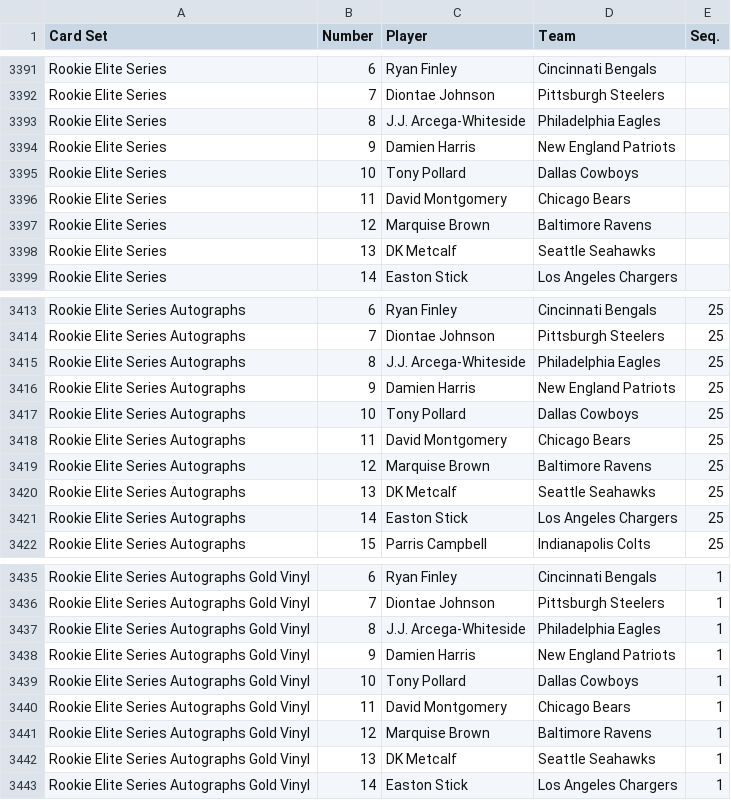
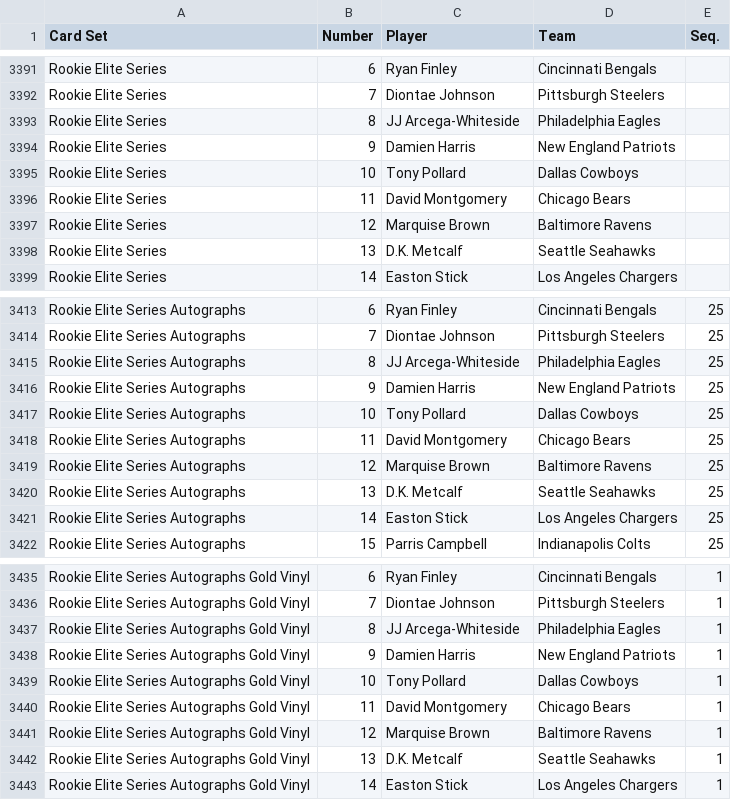
Before and after one commit to starstockmarket/card-checklists, a CSV file: 2019/2019FootballDonrussOptic.csv, drawn as a sheet; only a part is shown, gaps mark what is left out; the diff covers the shown part only.

```diff
--- a/2019/2019FootballDonrussOptic.csv
+++ b/2019/2019FootballDonrussOptic.csv
@@ -3392,3 +3392,3 @@ Rookie Elite Series,6,Ryan Finley,Cincinnati Bengals,
 Rookie Elite Series,7,Diontae Johnson,Pittsburgh Steelers,
-Rookie Elite Series,8,J.J. Arcega-Whiteside,Philadelphia Eagles,
+Rookie Elite Series,8,JJ Arcega-Whiteside,Philadelphia Eagles,
 Rookie Elite Series,9,Damien Harris,New England Patriots,
@@ -3397,3 +3397,3 @@ Rookie Elite Series,11,David Montgomery,Chicago Bears,
 Rookie Elite Series,12,Marquise Brown,Baltimore Ravens,
-Rookie Elite Series,13,DK Metcalf,Seattle Seahawks,
+Rookie Elite Series,13,D.K. Metcalf,Seattle Seahawks,
 Rookie Elite Series,14,Easton Stick,Los Angeles Chargers,
@@ -3414,3 +3414,3 @@ Rookie Elite Series Autographs,6,Ryan Finley,Cincinnati Bengals,25
 Rookie Elite Series Autographs,7,Diontae Johnson,Pittsburgh Steelers,25
-Rookie Elite Series Autographs,8,J.J. Arcega-Whiteside,Philadelphia Eagles,25
+Rookie Elite Series Autographs,8,JJ Arcega-Whiteside,Philadelphia Eagles,25
 Rookie Elite Series Autographs,9,Damien Harris,New England Patriots,25
@@ -3419,3 +3419,3 @@ Rookie Elite Series Autographs,11,David Montgomery,Chicago Bears,25
 Rookie Elite Series Autographs,12,Marquise Brown,Baltimore Ravens,25
-Rookie Elite Series Autographs,13,DK Metcalf,Seattle Seahawks,25
+Rookie Elite Series Autographs,13,D.K. Metcalf,Seattle Seahawks,25
 Rookie Elite Series Autographs,14,Easton Stick,Los Angeles Chargers,25
@@ -3436,3 +3436,3 @@ Rookie Elite Series Autographs Gold Vinyl,6,Ryan Finley,Cincinnati Bengals,1
 Rookie Elite Series Autographs Gold Vinyl,7,Diontae Johnson,Pittsburgh Steelers,1
-Rookie Elite Series Autographs Gold Vinyl,8,J.J. Arcega-Whiteside,Philadelphia Eagles,1
+Rookie Elite Series Autographs Gold Vinyl,8,JJ Arcega-Whiteside,Philadelphia Eagles,1
 Rookie Elite Series Autographs Gold Vinyl,9,Damien Harris,New England Patriots,1
@@ -3441,3 +3441,3 @@ Rookie Elite Series Autographs Gold Vinyl,11,David Montgomery,Chicago Bears,1
 Rookie Elite Series Autographs Gold Vinyl,12,Marquise Brown,Baltimore Ravens,1
-Rookie Elite Series Autographs Gold Vinyl,13,DK Metcalf,Seattle Seahawks,1
+Rookie Elite Series Autographs Gold Vinyl,13,D.K. Metcalf,Seattle Seahawks,1
 Rookie Elite Series Autographs Gold Vinyl,14,Easton Stick,Los Angeles Chargers,1
```
Also changed, not shown: 131 edited cells elsewhere in this file, 2019/2019FootballPaniniImmaculate.csv, 1 other file.
